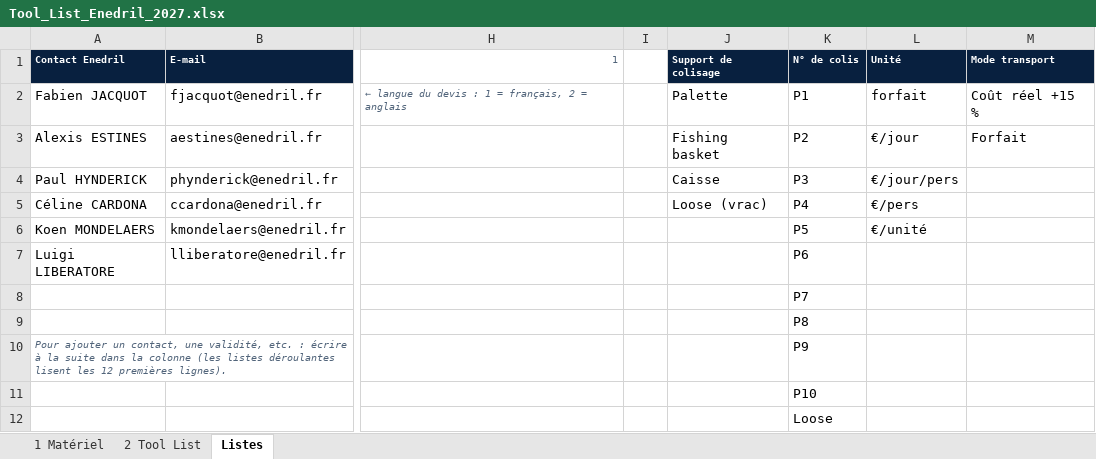
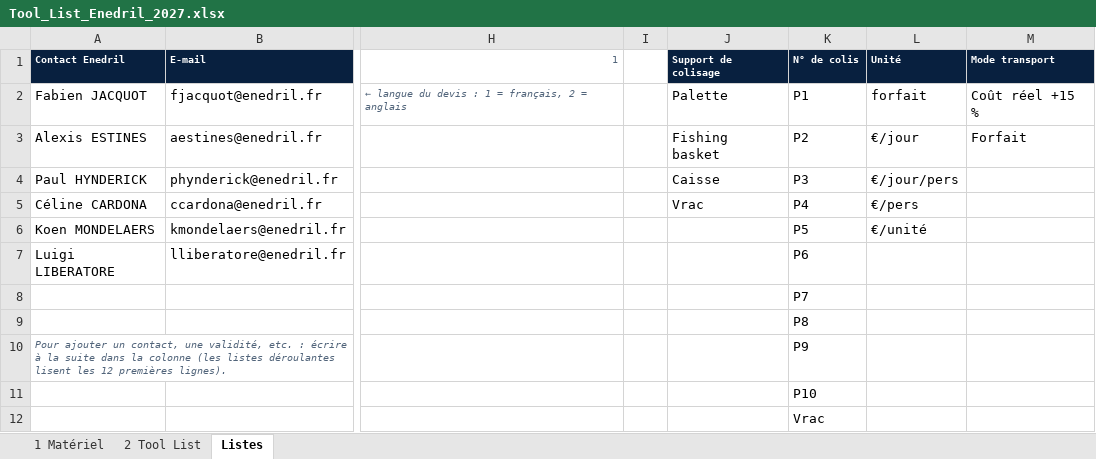
Before and after one commit to paulhdk360/Paul, an Excel workbook: devis_2027/Tool_List_Enedril_2027.xlsx, sheet Listes, drawn as a sheet; only a part is shown, gaps mark what is left out; values as stored, in another font and other column widths than the file's, no borders; the diff names each change by its address in the sheet, - before the commit and + after, or states it on an @@ line.

```diff
--- a/devis_2027/Tool_List_Enedril_2027.xlsx (sheet Listes)
+++ b/devis_2027/Tool_List_Enedril_2027.xlsx (sheet Listes)
-J5 (Support de colisage): Loose (vrac)
+J5 (Support de colisage): Vrac
-K12 (N° de colis): Loose
+K12 (N° de colis): Vrac
```
Also changed, not shown: sheet 2 Tool List, devis_2027/Devis_Enedril_2027_EN.xlsx, devis_2027/Devis_Enedril_2027_EN_exemple.xlsx, 4 other files.
